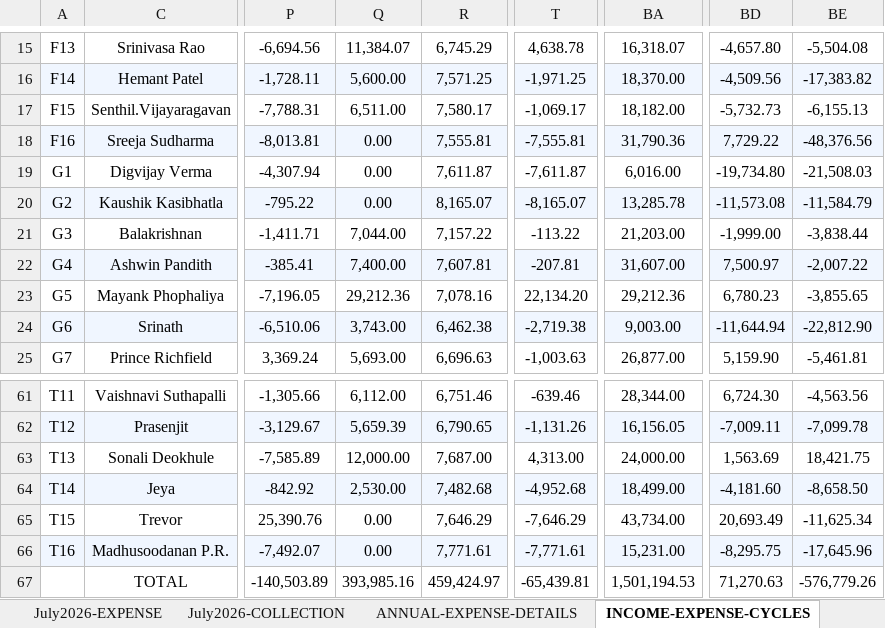
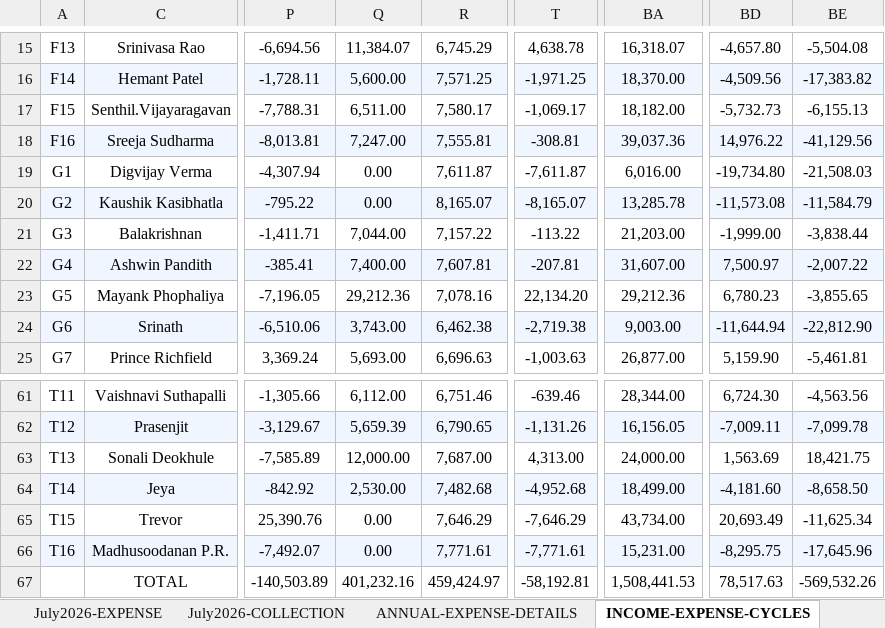
Before and after one commit to manapristine/manapristine, an Excel workbook: db/accounts/2026-2027-INCOME-EXPENDITURE-ACCOUNT-8.11.26-gold.xlsx, sheet INCOME-EXPENSE-CYCLES, drawn as a sheet; only a part is shown, gaps mark what is left out; values as stored, in another font and other column widths than the file's, no borders; conditional formats not drawn; the diff names each change by its address in the sheet, - before the commit and + after, or states it on an @@ line.

```diff
--- a/db/accounts/2026-2027-INCOME-EXPENDITURE-ACCOUNT-8.11.26-gold.xlsx (sheet INCOME-EXPENSE-CYCLES)
+++ b/db/accounts/2026-2027-INCOME-EXPENDITURE-ACCOUNT-8.11.26-gold.xlsx (sheet INCOME-EXPENSE-CYCLES)
-Q18: 0.00
+Q18: 7,247.00
-T18: -7,555.81
+T18: -308.81
-BA18: 31,790.36
+BA18: 39,037.36
-BD18: 7,729.22
+BD18: 14,976.22
-BE18: -48,376.56
+BE18: -41,129.56
-Q67: 393,985.16
+Q67: 401,232.16
-T67: -65,439.81
+T67: -58,192.81
-BA67: 1,501,194.53
+BA67: 1,508,441.53
-BD67: 71,270.63
+BD67: 78,517.63
-BE67: -576,779.26
+BE67: -569,532.26
```
Also changed, not shown: sheet July2026-COLLECTION, 3 other files.
